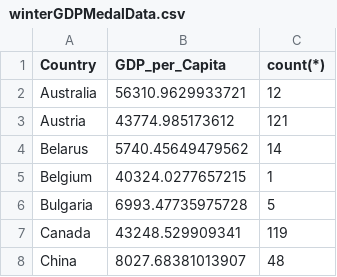
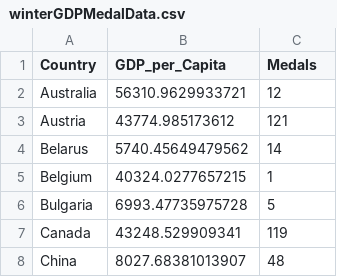
Before and after one commit to grantclifford/Olympic-Medal-Visualizations, a CSV file: winterGDPMedalData.csv, drawn as a sheet; only a part is shown.

Commit message:
modified column name in winterGDPMedalData and added scatterplots to index

```diff
--- a/winterGDPMedalData.csv
+++ b/winterGDPMedalData.csv
@@ -1,2 +1,2 @@
-Country,GDP_per_Capita,count(*)
+Country,GDP_per_Capita,Medals
 Australia,56310.9629933721,12
```
Also changed, not shown: 1 other file.
